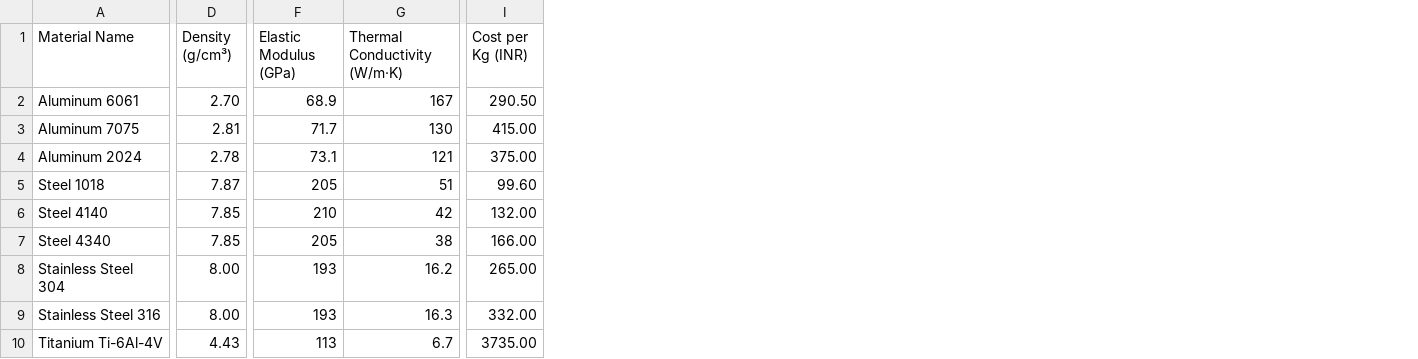
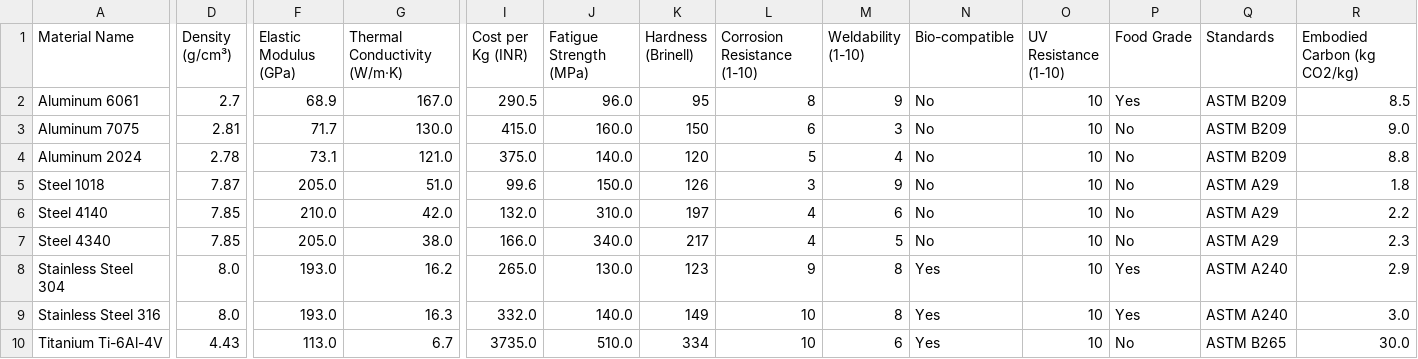
Before and after one commit to sanjaybp02/AI-material-selector, a CSV file: materials.csv, drawn as a sheet; only a part is shown, gaps mark what is left out; the diff covers the shown part only; the diff names each change by its address in the sheet, - before the commit and + after, or states it on an @@ line.

```diff
--- a/materials.csv
+++ b/materials.csv
+column J (Fatigue Strength (MPa)), rows 2-10: 96.0 | 160.0 | 140.0 | 150.0 | 310.0 | 340.0 | 130.0 | 140.0 | 510.0
+column K (Hardness (Brinell)), rows 2-10: 95 | 150 | 120 | 126 | 197 | 217 | 123 | 149 | 334
+column L (Corrosion Resistance (1-10)), rows 2-10: 8 | 6 | 5 | 3 | 4 | 4 | 9 | 10 | 10
+column M (Weldability (1-10)), rows 2-10: 9 | 3 | 4 | 9 | 6 | 5 | 8 | 8 | 6
+column N (Bio-compatible), rows 2-10: No | No | No | No | No | No | Yes | Yes | Yes
+column O (UV Resistance (1-10)), rows 2-10: all 10
+column P (Food Grade), rows 2-10: Yes | No | No | No | No | No | Yes | Yes | No
+column Q (Standards), rows 2-10: ASTM B209 | ASTM B209 | ASTM B209 | ASTM A29 | ASTM A29 | ASTM A29 | ASTM A240 | ASTM A240 | ASTM B265
+column R (Embodied Carbon (kg CO2/kg)), rows 2-10: 8.5 | 9.0 | 8.8 | 1.8 | 2.2 | 2.3 | 2.9 | 3.0 | 30.0
-D2 (Density (g/cm³)): 2.70
+D2 (Density (g/cm³)): 2.7
-G2 (Thermal Conductivity (W/m·K)): 167
+G2 (Thermal Conductivity (W/m·K)): 167.0
-I2 (Cost per Kg (INR)): 290.50
+I2 (Cost per Kg (INR)): 290.5
-G3 (Thermal Conductivity (W/m·K)): 130
+G3 (Thermal Conductivity (W/m·K)): 130.0
-I3 (Cost per Kg (INR)): 415.00
+I3 (Cost per Kg (INR)): 415.0
-G4 (Thermal Conductivity (W/m·K)): 121
+G4 (Thermal Conductivity (W/m·K)): 121.0
-I4 (Cost per Kg (INR)): 375.00
+I4 (Cost per Kg (INR)): 375.0
-F5 (Elastic Modulus (GPa)): 205
+F5 (Elastic Modulus (GPa)): 205.0
-G5 (Thermal Conductivity (W/m·K)): 51
+G5 (Thermal Conductivity (W/m·K)): 51.0
-I5 (Cost per Kg (INR)): 99.60
+I5 (Cost per Kg (INR)): 99.6
-F6 (Elastic Modulus (GPa)): 210
+F6 (Elastic Modulus (GPa)): 210.0
-G6 (Thermal Conductivity (W/m·K)): 42
+G6 (Thermal Conductivity (W/m·K)): 42.0
-I6 (Cost per Kg (INR)): 132.00
+I6 (Cost per Kg (INR)): 132.0
-F7 (Elastic Modulus (GPa)): 205
+F7 (Elastic Modulus (GPa)): 205.0
-G7 (Thermal Conductivity (W/m·K)): 38
+G7 (Thermal Conductivity (W/m·K)): 38.0
-I7 (Cost per Kg (INR)): 166.00
+I7 (Cost per Kg (INR)): 166.0
-D8:D9 (Density (g/cm³)): 8.00
+D8:D9 (Density (g/cm³)): 8.0
-F8:F9 (Elastic Modulus (GPa)): 193
+F8:F9 (Elastic Modulus (GPa)): 193.0
-I8 (Cost per Kg (INR)): 265.00
+I8 (Cost per Kg (INR)): 265.0
-I9 (Cost per Kg (INR)): 332.00
+I9 (Cost per Kg (INR)): 332.0
-F10 (Elastic Modulus (GPa)): 113
+F10 (Elastic Modulus (GPa)): 113.0
-I10 (Cost per Kg (INR)): 3735.00
+I10 (Cost per Kg (INR)): 3735.0
```
Also changed, not shown: 4 added rows and 66 edited cells elsewhere in this file, 16 other files.
